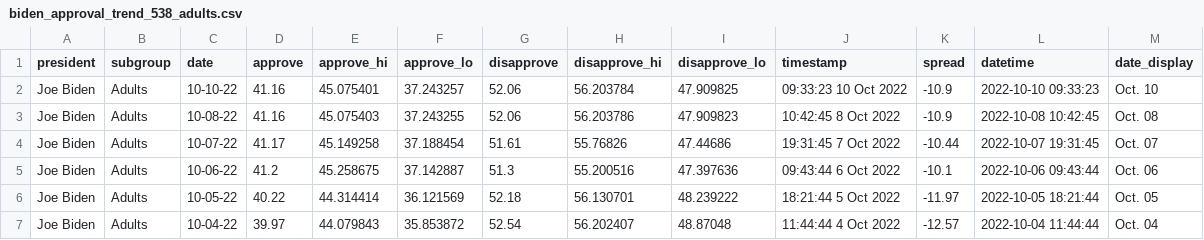
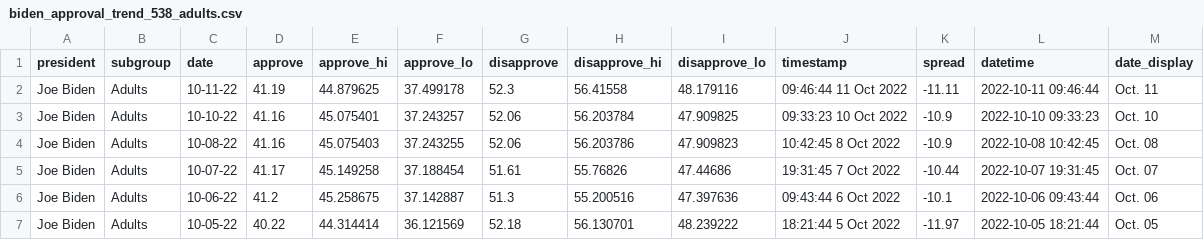
Before and after one commit to gridviz/biden-polls, a CSV file: data/processed/biden_approval_trend_538_adults.csv, drawn as a sheet; only a part is shown; the shorter side is filled out with more unchanged rows; the diff names each change by its address in the sheet, - before the commit and + after, or states it on an @@ line.

```diff
--- a/data/processed/biden_approval_trend_538_adults.csv
+++ b/data/processed/biden_approval_trend_538_adults.csv
+row 2: Joe Biden | Adults | 10-11-22 | 41.19 | 44.879625 | 37.499178 | 52.3 | 56.41558 | 48.179116 | 09:46:44 11 Oct 2022 | -11.11 | 2022-10-11 09:46:44 | Oct. 11
```
Also changed, not shown: data/processed/biden_approval_trend_538_all_polls.csv, data/processed/biden_approval_trend_538_latest_adults.csv, 3 other files.
